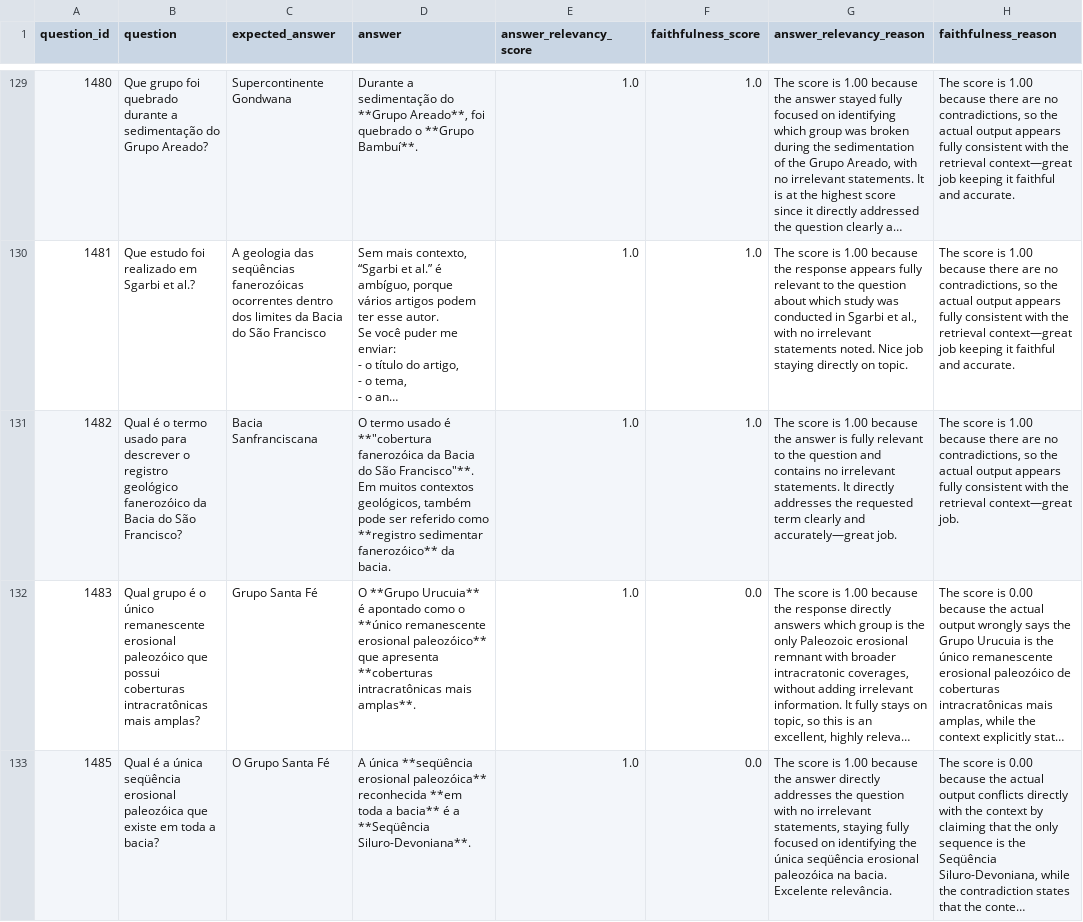
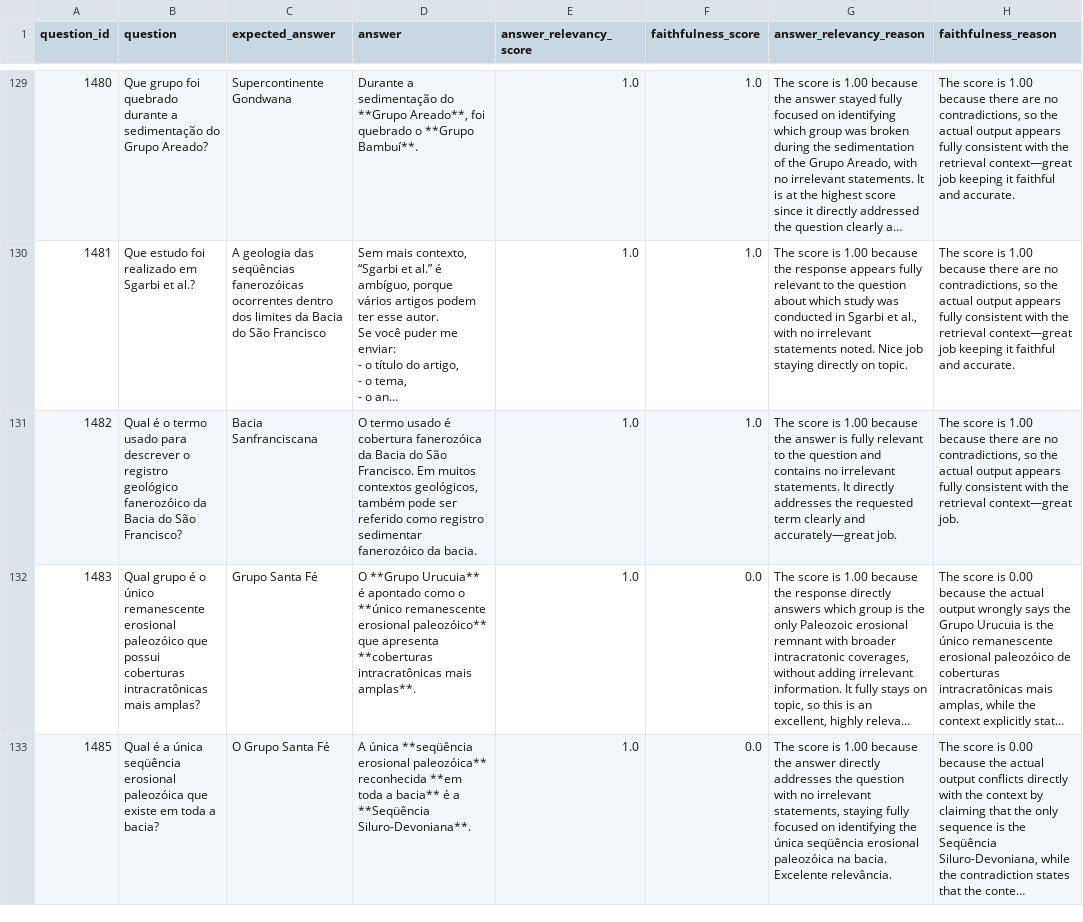
Before and after one commit to tiagoriosrocha/llm-as-judge, a CSV file: resultados/petrobras-5-4-sem-contexto-sem-ontologia/sem_contexto_deepeval_28-05-2026-09-50-29.csv, drawn as a sheet; only a part is shown, gaps mark what is left out; long unchanged cells end in …; ↵ is a line break in a cell; the diff names each change by its address in the sheet, - before the commit and + after, or states it on an @@ line.

```diff
--- a/resultados/petrobras-5-4-sem-contexto-sem-ontologia/sem_contexto_deepeval_28-05-2026-09-50-29.csv
+++ b/resultados/petrobras-5-4-sem-contexto-sem-ontologia/sem_contexto_deepeval_28-05-2026-09-50-29.csv
-D131 (answer): …usado é **"cobertura fanerozóica da Bacia do São Francisco"**. ↵ Em muitos contextos geológicos, também pode ser referido como **registro sedimentar fanerozóico** da bacia.
+D131 (answer): …usado é cobertura fanerozóica da Bacia do São Francisco. Em muitos contextos geológicos, também pode ser referido como registro sedimentar fanerozóico da bacia.
```
Also changed, not shown: pastas_contexto.csv, 8 other files.
